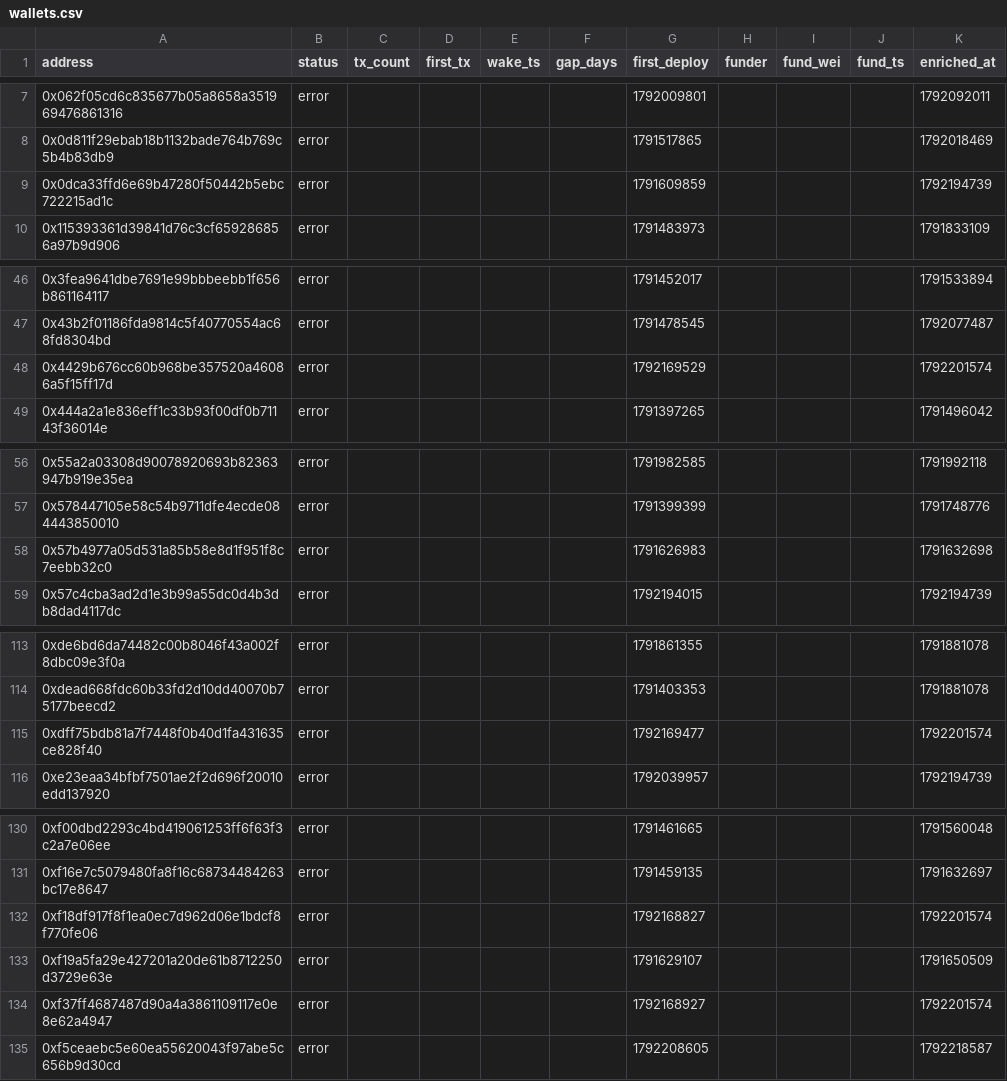
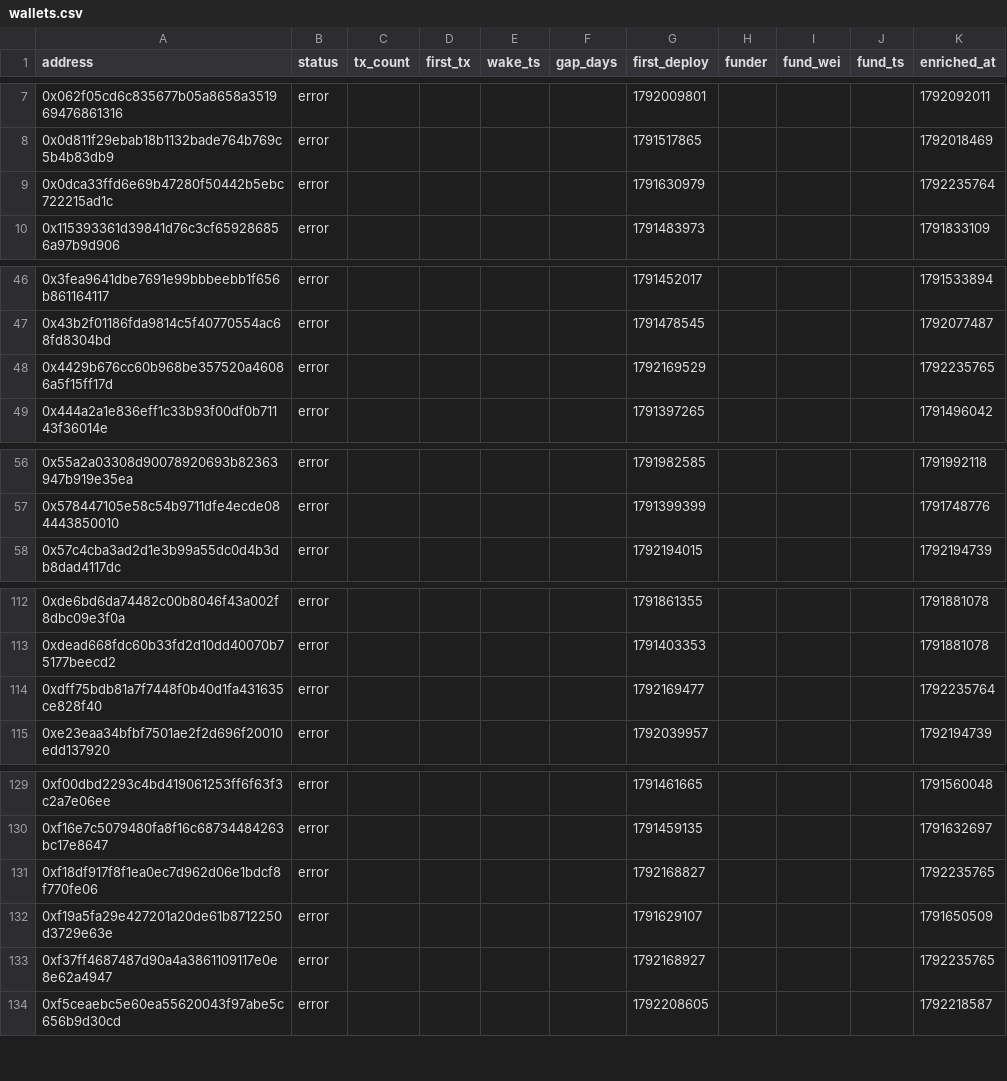
Before and after one commit to ashil13/early-hunter, a CSV file: data/wallets.csv, drawn as a sheet; only a part is shown, gaps mark what is left out.

```diff
--- a/data/wallets.csv
+++ b/data/wallets.csv
@@ -8,3 +8,3 @@ address,status,tx_count,first_tx,wake_ts,gap_days,first_deploy,funder,fund_wei,f
 0x0d811f29ebab18b1132bade764b769c5b4b83db9,error,,,,,1791517865,,,,1792018469
-0x0dca33ffd6e69b47280f50442b5ebc722215ad1c,error,,,,,1791609859,,,,1792194739
+0x0dca33ffd6e69b47280f50442b5ebc722215ad1c,error,,,,,1791630979,,,,1792235764
 0x115393361d39841d76c3cf659286856a97b9d906,error,,,,,1791483973,,,,1791833109
@@ -47,3 +47,3 @@ address,status,tx_count,first_tx,wake_ts,gap_days,first_deploy,funder,fund_wei,f
 0x43b2f01186fda9814c5f40770554ac68fd8304bd,error,,,,,1791478545,,,,1792077487
-0x4429b676cc60b968be357520a46086a5f15ff17d,error,,,,,1792169529,,,,1792201574
+0x4429b676cc60b968be357520a46086a5f15ff17d,error,,,,,1792169529,,,,1792235765
 0x444a2a1e836eff1c33b93f00df0b71143f36014e,error,,,,,1791397265,,,,1791496042
@@ -57,3 +57,2 @@ address,status,tx_count,first_tx,wake_ts,gap_days,first_deploy,funder,fund_wei,f
 0x578447105e58c54b9711dfe4ecde084443850010,error,,,,,1791399399,,,,1791748776
-0x57b4977a05d531a85b58e8d1f951f8c7eebb32c0,error,,,,,1791626983,,,,1791632698
 0x57c4cba3ad2d1e3b99a55dc0d4b3db8dad4117dc,error,,,,,1792194015,,,,1792194739
@@ -114,3 +113,3 @@ address,status,tx_count,first_tx,wake_ts,gap_days,first_deploy,funder,fund_wei,f
 0xdead668fdc60b33fd2d10dd40070b75177beecd2,error,,,,,1791403353,,,,1791881078
-0xdff75bdb81a7f7448f0b40d1fa431635ce828f40,error,,,,,1792169477,,,,1792201574
+0xdff75bdb81a7f7448f0b40d1fa431635ce828f40,error,,,,,1792169477,,,,1792235764
 0xe23eaa34bfbf7501ae2f2d696f20010edd137920,error,,,,,1792039957,,,,1792194739
@@ -131,5 +130,5 @@ address,status,tx_count,first_tx,wake_ts,gap_days,first_deploy,funder,fund_wei,f
 0xf16e7c5079480fa8f16c68734484263bc17e8647,error,,,,,1791459135,,,,1791632697
-0xf18df917f8f1ea0ec7d962d06e1bdcf8f770fe06,error,,,,,1792168827,,,,1792201574
+0xf18df917f8f1ea0ec7d962d06e1bdcf8f770fe06,error,,,,,1792168827,,,,1792235765
 0xf19a5fa29e427201a20de61b8712250d3729e63e,error,,,,,1791629107,,,,1791650509
-0xf37ff4687487d90a4a3861109117e0e8e62a4947,error,,,,,1792168927,,,,1792201574
+0xf37ff4687487d90a4a3861109117e0e8e62a4947,error,,,,,1792168927,,,,1792235765
 0xf5ceaebc5e60ea55620043f97abe5c656b9d30cd,error,,,,,1792208605,,,,1792218587
```
Also changed, not shown: data/candidates_seen.csv, 3 other files.
